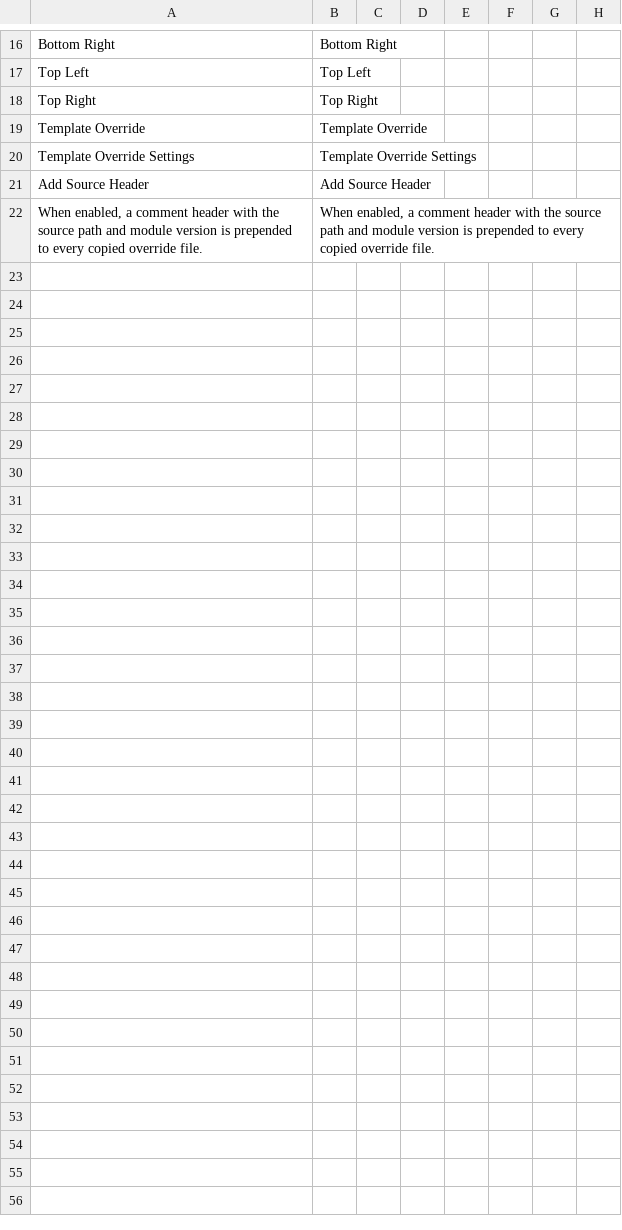
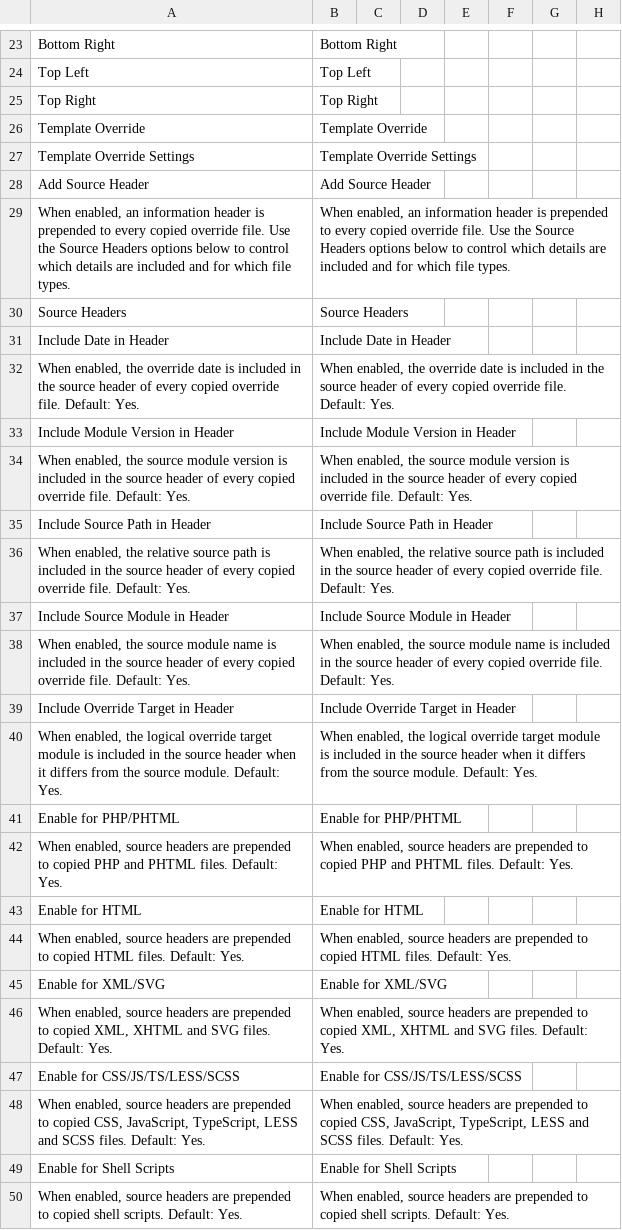
Before and after one commit to OpenForgeProject/mageforge, a CSV file: src/i18n/en_US.csv, drawn as a sheet; only a part is shown, gaps mark what is left out; the diff covers the shown part only.

```diff
--- a/src/i18n/en_US.csv
+++ b/src/i18n/en_US.csv
@@ -21,2 +28,23 @@
 "Add Source Header","Add Source Header"
-"When enabled, a comment header with the source path and module version is prepended to every copied override file.","When enabled, a comment header with the source path and module version is prepended to every copied override file."
+"When enabled, an information header is prepended to every copied override file. Use the Source Headers options below to control which details are included and for which file types.","When enabled, an information header is prepended to every copied override file. Use the Source Headers options below to control which details are included and for which file types."
+"Source Headers","Source Headers"
+"Include Date in Header","Include Date in Header"
+"When enabled, the override date is included in the source header of every copied override file. Default: Yes.","When enabled, the override date is included in the source header of every copied override file. Default: Yes."
+"Include Module Version in Header","Include Module Version in Header"
+"When enabled, the source module version is included in the source header of every copied override file. Default: Yes.","When enabled, the source module version is included in the source header of every copied override file. Default: Yes."
+"Include Source Path in Header","Include Source Path in Header"
+"When enabled, the relative source path is included in the source header of every copied override file. Default: Yes.","When enabled, the relative source path is included in the source header of every copied override file. Default: Yes."
+"Include Source Module in Header","Include Source Module in Header"
+"When enabled, the source module name is included in the source header of every copied override file. Default: Yes.","When enabled, the source module name is included in the source header of every copied override file. Default: Yes."
+"Include Override Target in Header","Include Override Target in Header"
+"When enabled, the logical override target module is included in the source header when it differs from the source module. Default: Yes.","When enabled, the logical override target module is included in the source header when it differs from the source module. Default: Yes."
+"Enable for PHP/PHTML","Enable for PHP/PHTML"
+"When enabled, source headers are prepended to copied PHP and PHTML files. Default: Yes.","When enabled, source headers are prepended to copied PHP and PHTML files. Default: Yes."
+"Enable for HTML","Enable for HTML"
+"When enabled, source headers are prepended to copied HTML files. Default: Yes.","When enabled, source headers are prepended to copied HTML files. Default: Yes."
+"Enable for XML/SVG","Enable for XML/SVG"
+"When enabled, source headers are prepended to copied XML, XHTML and SVG files. Default: Yes.","When enabled, source headers are prepended to copied XML, XHTML and SVG files. Default: Yes."
+"Enable for CSS/JS/TS/LESS/SCSS","Enable for CSS/JS/TS/LESS/SCSS"
+"When enabled, source headers are prepended to copied CSS, JavaScript, TypeScript, LESS and SCSS files. Default: Yes.","When enabled, source headers are prepended to copied CSS, JavaScript, TypeScript, LESS and SCSS files. Default: Yes."
+"Enable for Shell Scripts","Enable for Shell Scripts"
+"When enabled, source headers are prepended to copied shell scripts. Default: Yes.","When enabled, source headers are prepended to copied shell scripts. Default: Yes."
```
Also changed, not shown: 7 added rows elsewhere in this file, src/i18n/de_DE.csv, 15 other files.
